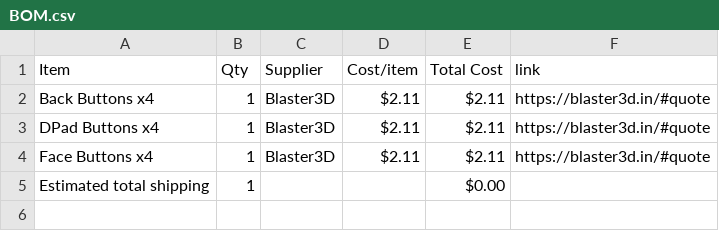
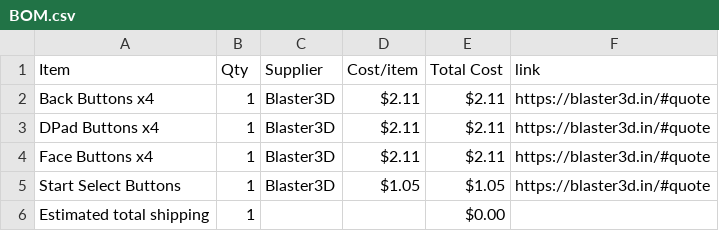
Before and after one commit to Adityachavhan339/RequiemXT_Controller_Shell, a CSV file: BOM.csv, drawn as a sheet.

Commit message:
Sync RequiemXT Controller from Half Life

```diff
--- a/BOM.csv
+++ b/BOM.csv
@@ -4,2 +4,3 @@ DPad Buttons x4,1,Blaster3D,$2.11,$2.11,https://blaster3d.in/#quote
 Face Buttons x4,1,Blaster3D,$2.11,$2.11,https://blaster3d.in/#quote
+Start Select Buttons,1,Blaster3D,$1.05,$1.05,https://blaster3d.in/#quote
 Estimated total shipping,1,,,$0.00,
```
